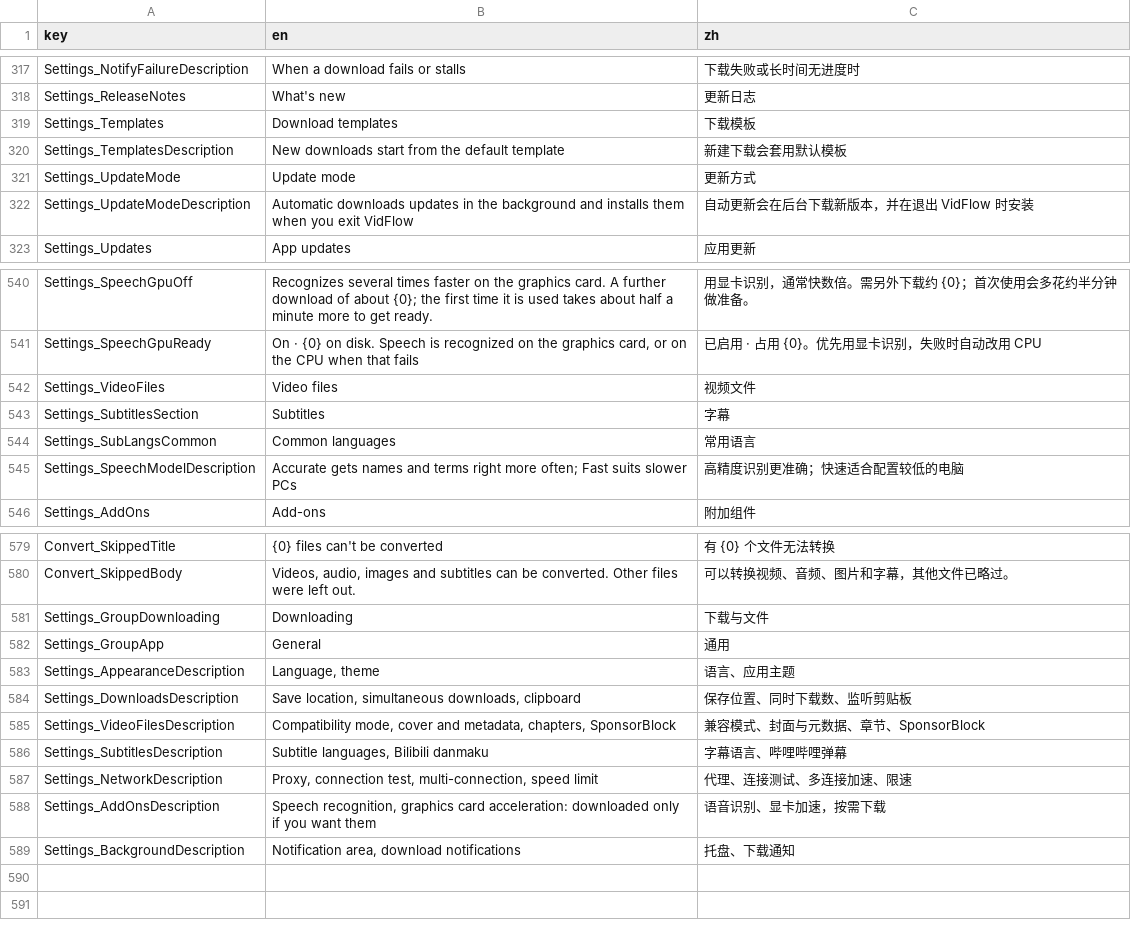
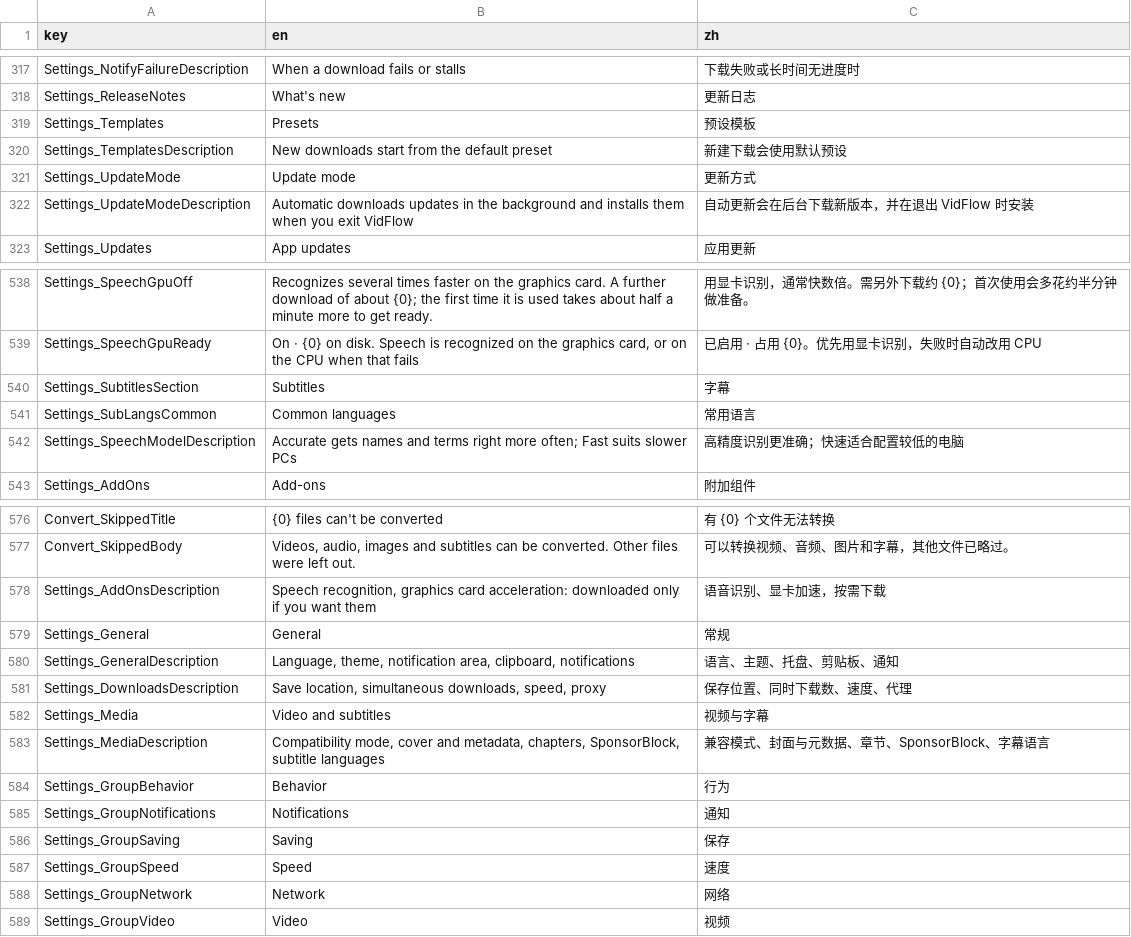
Before and after one commit to Magicherry/VidFlow, a TSV file: VidFlow.Core/Localization/Strings.tsv, drawn as a sheet; only a part is shown, gaps mark what is left out; the diff covers the shown part only.

```diff
--- a/VidFlow.Core/Localization/Strings.tsv
+++ b/VidFlow.Core/Localization/Strings.tsv
@@ -318,4 +318,4 @@ Settings_NotifyFailureDescription	When a download fails or stalls	下载失败
 Settings_ReleaseNotes	What's new	更新日志
-Settings_Templates	Download templates	下载模板
-Settings_TemplatesDescription	New downloads start from the default template	新建下载会套用默认模板
+Settings_Templates	Presets	预设模板
+Settings_TemplatesDescription	New downloads start from the default preset	新建下载会使用默认预设
 Settings_UpdateMode	Update mode	更新方式
@@ -541,3 +539,2 @@ Settings_SpeechGpuOff	Recognizes several times faster on the graphics card. A fu
 Settings_SpeechGpuReady	On · {0} on disk. Speech is recognized on the graphics card, or on the CPU when that fails	已启用 · 占用 {0}。优先用显卡识别，失败时自动改用 CPU
-Settings_VideoFiles	Video files	视频文件
 Settings_SubtitlesSection	Subtitles	字幕
@@ -580,10 +577,13 @@ Convert_SkippedTitle	{0} files can't be converted	有 {0} 个文件无法转换
 Convert_SkippedBody	Videos, audio, images and subtitles can be converted. Other files were left out.	可以转换视频、音频、图片和字幕，其他文件已略过。
-Settings_GroupDownloading	Downloading	下载与文件
-Settings_GroupApp	General	通用
-Settings_AppearanceDescription	Language, theme	语言、应用主题
-Settings_DownloadsDescription	Save location, simultaneous downloads, clipboard	保存位置、同时下载数、监听剪贴板
-Settings_VideoFilesDescription	Compatibility mode, cover and metadata, chapters, SponsorBlock	兼容模式、封面与元数据、章节、SponsorBlock
-Settings_SubtitlesDescription	Subtitle languages, Bilibili danmaku	字幕语言、哔哩哔哩弹幕
-Settings_NetworkDescription	Proxy, connection test, multi-connection, speed limit	代理、连接测试、多连接加速、限速
 Settings_AddOnsDescription	Speech recognition, graphics card acceleration: downloaded only if you want them	语音识别、显卡加速，按需下载
-Settings_BackgroundDescription	Notification area, download notifications	托盘、下载通知
+Settings_General	General	常规
+Settings_GeneralDescription	Language, theme, notification area, clipboard, notifications	语言、主题、托盘、剪贴板、通知
+Settings_DownloadsDescription	Save location, simultaneous downloads, speed, proxy	保存位置、同时下载数、速度、代理
+Settings_Media	Video and subtitles	视频与字幕
+Settings_MediaDescription	Compatibility mode, cover and metadata, chapters, SponsorBlock, subtitle languages	兼容模式、封面与元数据、章节、SponsorBlock、字幕语言
+Settings_GroupBehavior	Behavior	行为
+Settings_GroupNotifications	Notifications	通知
+Settings_GroupSaving	Saving	保存
+Settings_GroupSpeed	Speed	速度
+Settings_GroupNetwork	Network	网络
+Settings_GroupVideo	Video	视频
```
Also changed, not shown: 2 removed rows and 31 edited cells elsewhere in this file, 8 other files.
